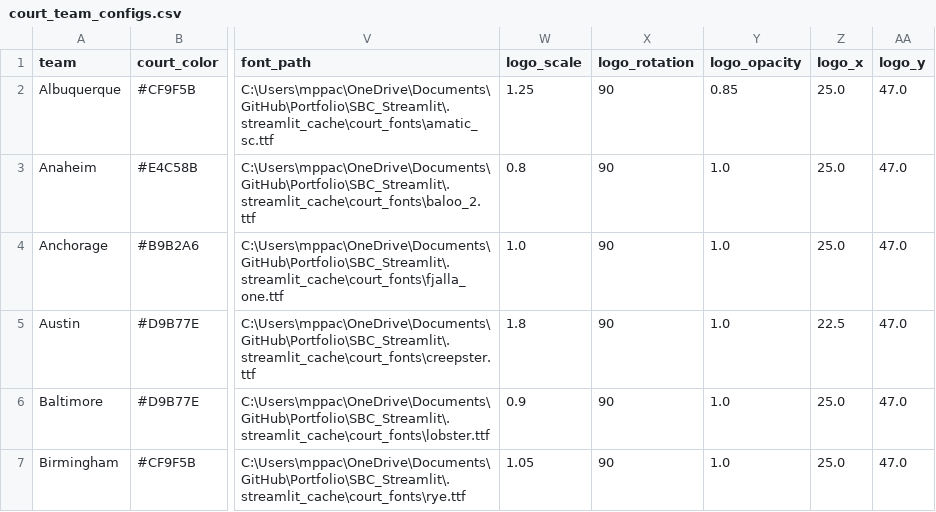
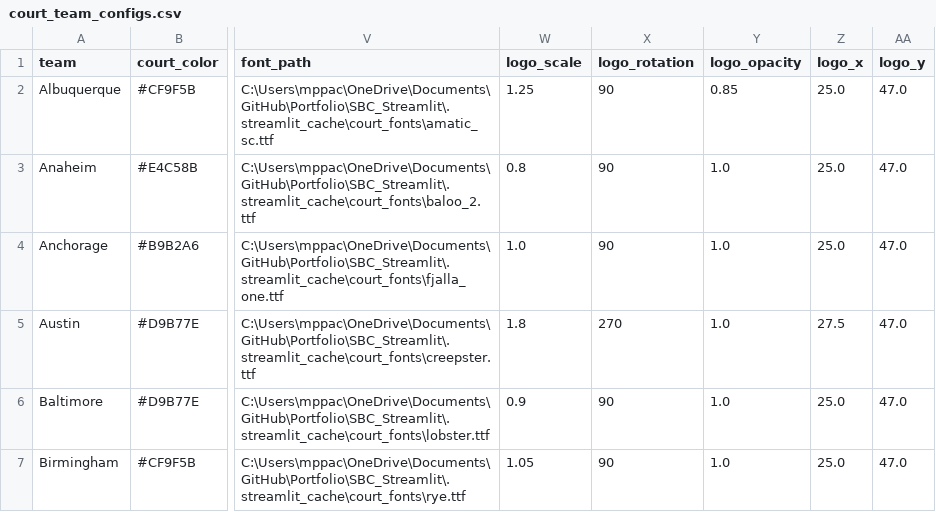
Before and after one commit to McCadeP8/Portfolio, a CSV file: SBC_Streamlit/court_team_configs.csv, drawn as a sheet; only a part is shown, gaps mark what is left out; the diff names each change by its address in the sheet, - before the commit and + after, or states it on an @@ line.

```diff
--- a/SBC_Streamlit/court_team_configs.csv
+++ b/SBC_Streamlit/court_team_configs.csv
-X5 (logo_rotation): 90
+X5 (logo_rotation): 270
-Z5 (logo_x): 22.5
+Z5 (logo_x): 27.5
```
Also changed, not shown: 1 other file.
